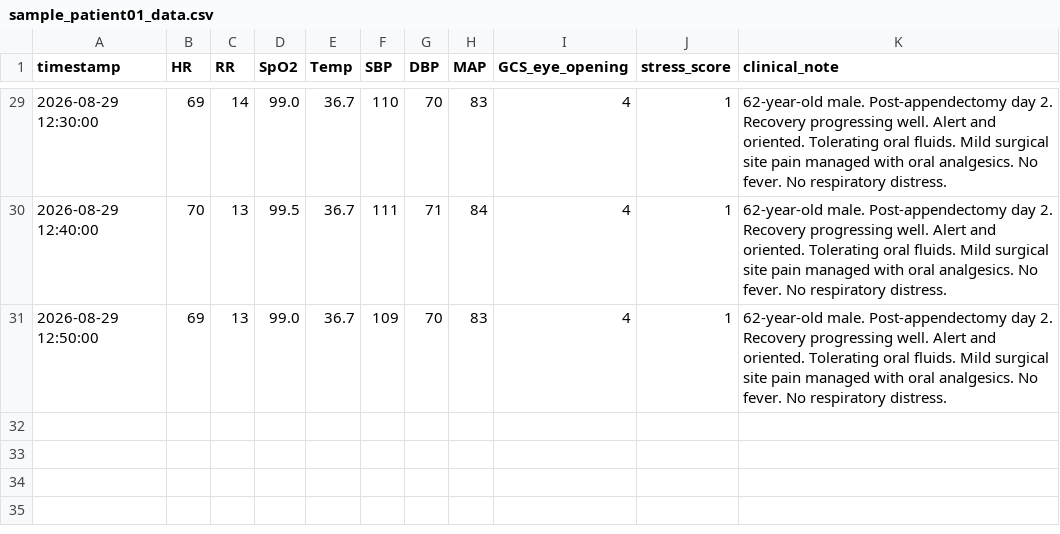
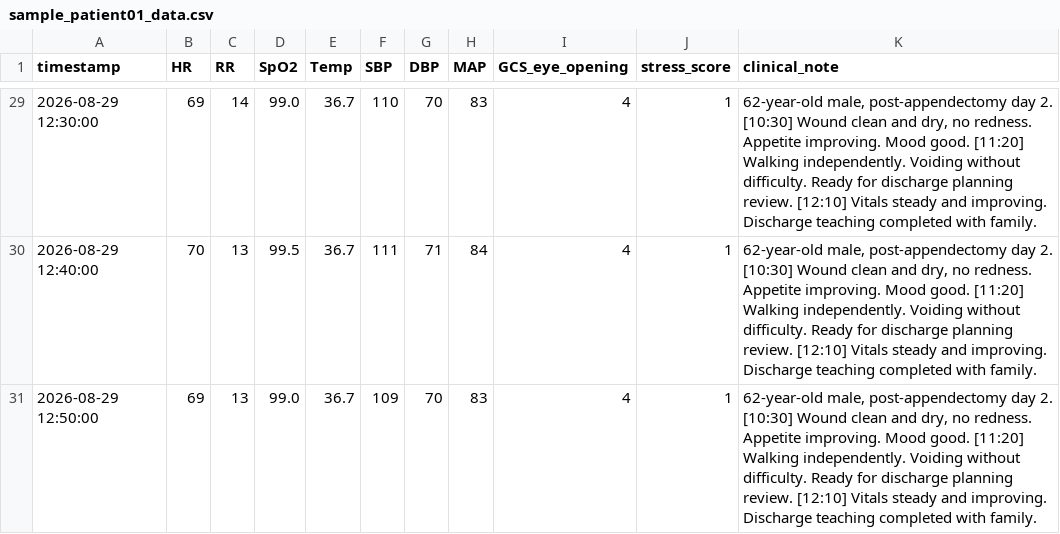
Before and after one commit to SNEH-17PATEL/IoMT-Driven-Federated-Multimodal-Learning-for-Patient-Smart-Monitoring, a CSV file: data/sample_patients/sample_patient01_data.csv, drawn as a sheet; only a part is shown, gaps mark what is left out; the diff covers the shown part only.

```diff
--- a/data/sample_patients/sample_patient01_data.csv
+++ b/data/sample_patients/sample_patient01_data.csv
@@ -29,3 +29,3 @@ timestamp,HR,RR,SpO2,Temp,SBP,DBP,MAP,GCS_eye_opening,stress_score,clinical_note
-2026-08-29 12:30:00,69,14,99.0,36.7,110,70,83,4,1,"62-year-old male. Post-appendectomy day 2. Recovery progressing well. Alert and oriented. Tolerating oral fluids. Mild surgical site pain managed with oral analgesics. No fever. No respiratory distress."
-2026-08-29 12:40:00,70,13,99.5,36.7,111,71,84,4,1,"62-year-old male. Post-appendectomy day 2. Recovery progressing well. Alert and oriented. Tolerating oral fluids. Mild surgical site pain managed with oral analgesics. No fever. No respiratory distress."
-2026-08-29 12:50:00,69,13,99.0,36.7,109,70,83,4,1,"62-year-old male. Post-appendectomy day 2. Recovery progressing well. Alert and oriented. Tolerating oral fluids. Mild surgical site pain managed with oral analgesics. No fever. No respiratory distress."
+2026-08-29 12:30:00,69,14,99.0,36.7,110,70,83,4,1,"62-year-old male, post-appendectomy day 2. [10:30] Wound clean and dry, no redness. Appetite improving. Mood good. [11:20] Walking independently. Voiding without difficulty. Ready for discharge planning review. [12:10] Vitals steady and improving. Discharge teaching completed with family."
+2026-08-29 12:40:00,70,13,99.5,36.7,111,71,84,4,1,"62-year-old male, post-appendectomy day 2. [10:30] Wound clean and dry, no redness. Appetite improving. Mood good. [11:20] Walking independently. Voiding without difficulty. Ready for discharge planning review. [12:10] Vitals steady and improving. Discharge teaching completed with family."
+2026-08-29 12:50:00,69,13,99.0,36.7,109,70,83,4,1,"62-year-old male, post-appendectomy day 2. [10:30] Wound clean and dry, no redness. Appetite improving. Mood good. [11:20] Walking independently. Voiding without difficulty. Ready for discharge planning review. [12:10] Vitals steady and improving. Discharge teaching completed with family."
```
Also changed, not shown: 27 edited cells elsewhere in this file, data/sample_patients/sample_patient02_data.csv, data/sample_patients/sample_patient03_data.csv, 19 other files.
